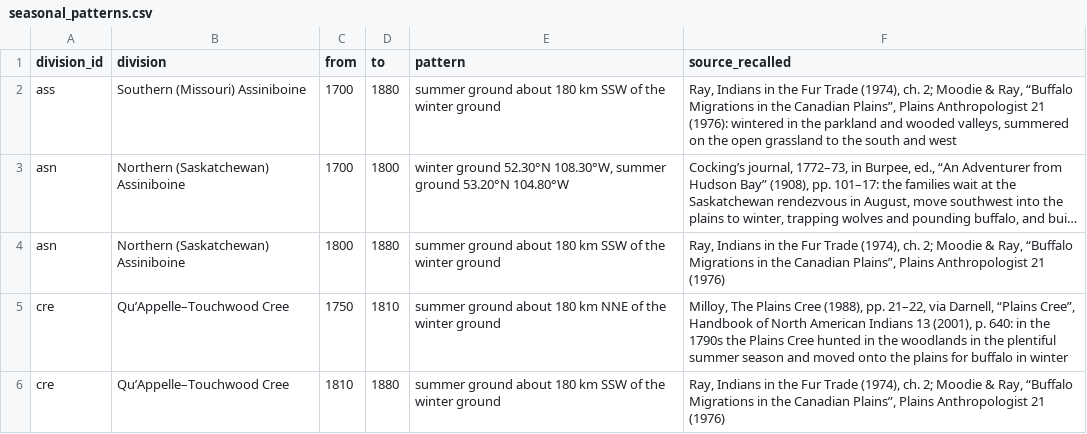
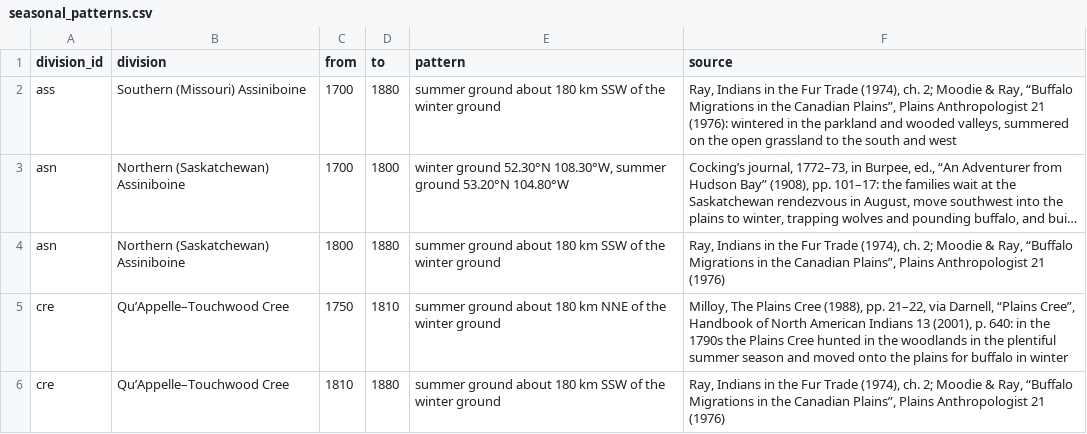
Before and after one commit to j-e-scriptorium/j-e-fabrica, a CSV file: campus-magnus/data/seasonal_patterns.csv, drawn as a sheet; only a part is shown; long unchanged cells end in ….

```diff
--- a/campus-magnus/data/seasonal_patterns.csv
+++ b/campus-magnus/data/seasonal_patterns.csv
@@ -1,2 +1,2 @@
-division_id,division,from,to,pattern,source_recalled
+division_id,division,from,to,pattern,source
 ass,Southern (Missouri) Assiniboine,1700,1880,summer ground about 180 km SSW of the winter ground,"Ray, Indians in the Fur Trade (1974), ch. 2; Moodie & Ray, “Buffalo Migrations in the Canadian Plains”, Plains Anthropologist 21 (1976): wintered in the parkland and wooded valleys, summered on the open grassland to the south and west"
```
Also changed, not shown: campus-magnus/data/coverage_by_division_and_period.csv, campus-magnus/data/records.csv, 30 other files.
